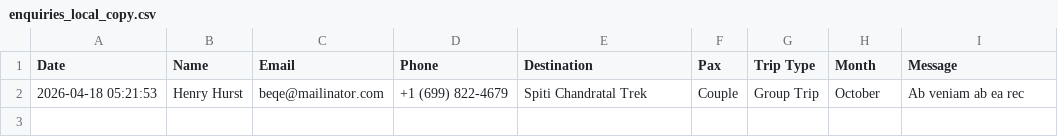
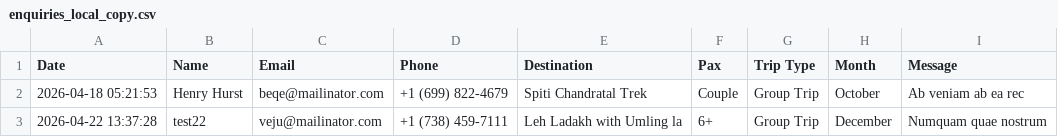
Before and after one commit to tndevelopers2024/roamers, a CSV file: enquiries_local_copy.csv, drawn as a sheet; the diff names each change by its address in the sheet, - before the commit and + after, or states it on an @@ line.

```diff
--- a/enquiries_local_copy.csv
+++ b/enquiries_local_copy.csv
+row 3: 2026-04-22 13:37:28 | test22 | veju@mailinator.com | +1 (738) 459-7111 | Leh Ladakh with Umling la | 6+ | Group Trip | December | Numquam quae nostrum
```
Also changed, not shown: 41 other files.
